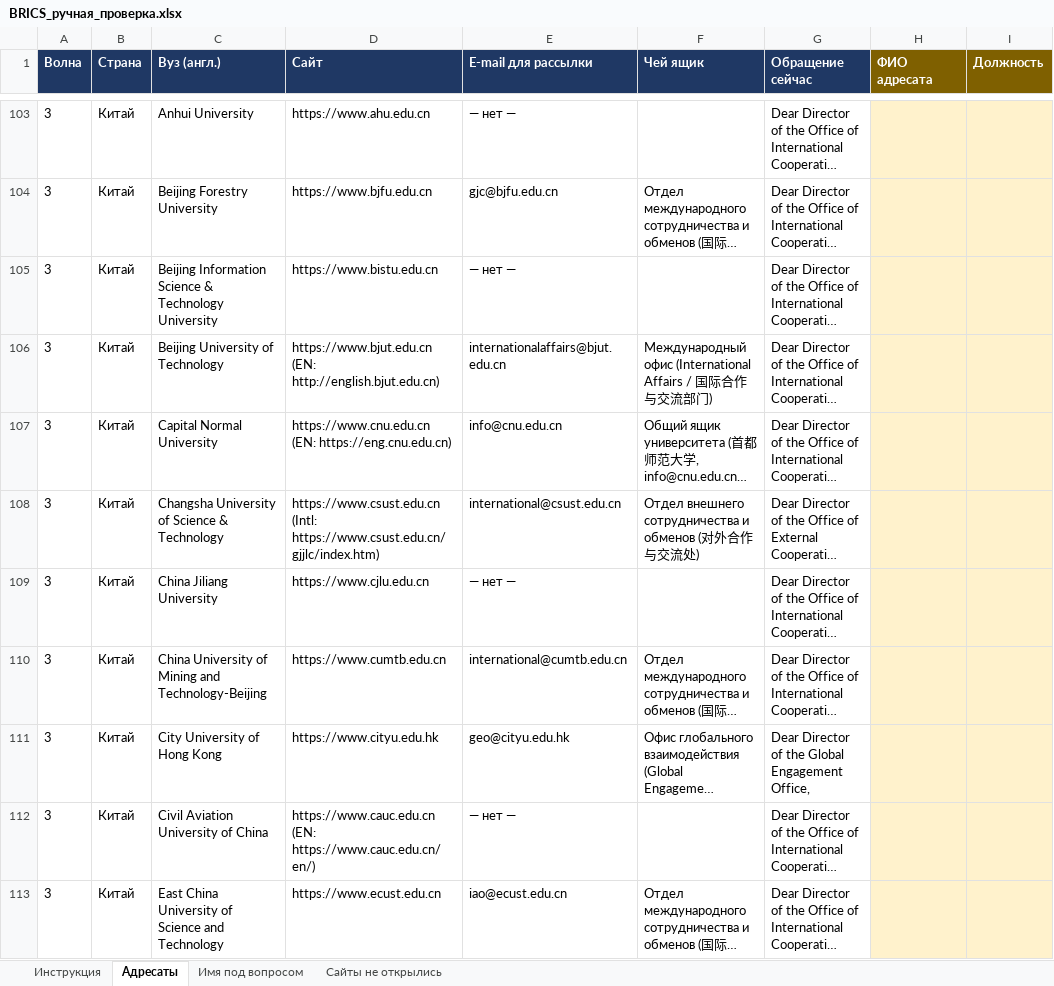
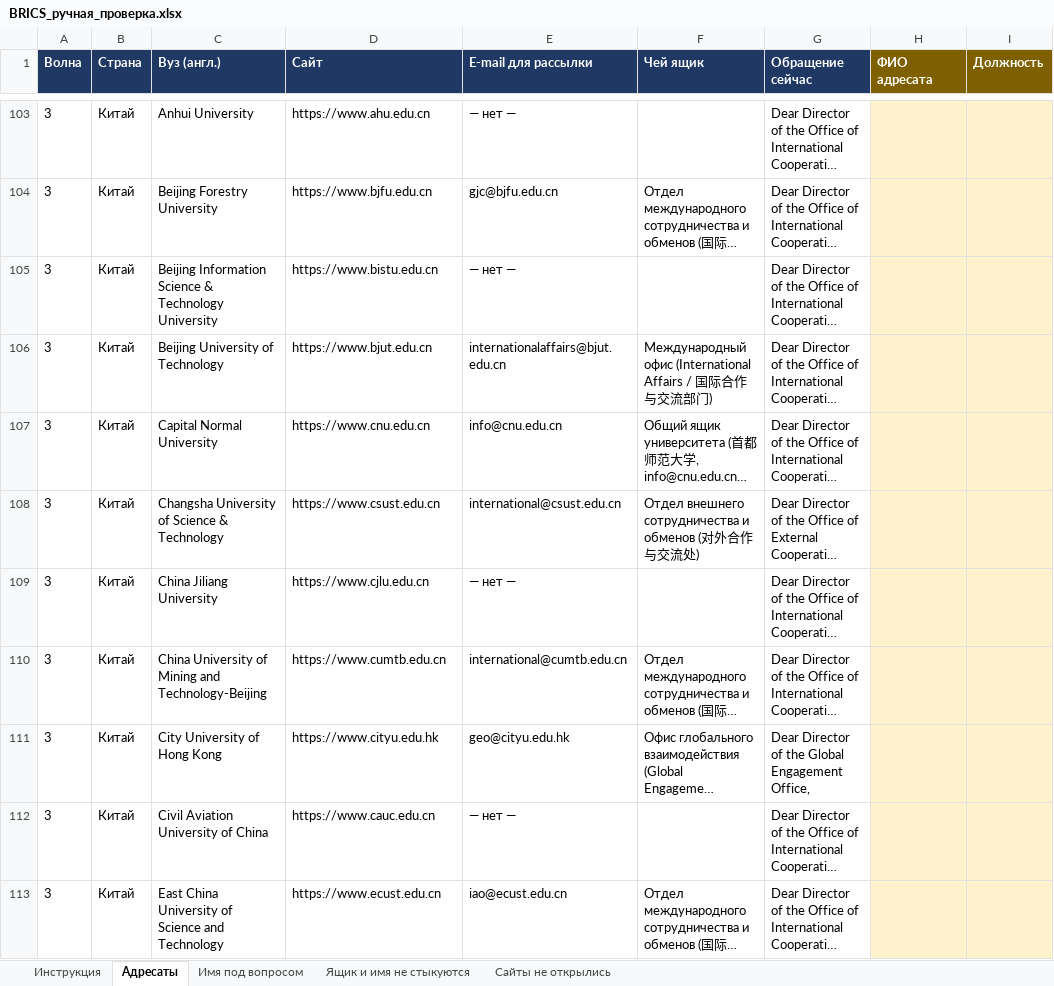
Before and after one commit to mariiaivanovacs/ADK_agents, an Excel workbook: research/brics_universities/output/BRICS_ручная_проверка.xlsx, sheet Адресаты, drawn as a sheet; only a part is shown, gaps mark what is left out; long unchanged cells end in …; values as stored, in another font and other column widths than the file's, no borders; the diff covers the shown part only; the diff names each change by its address in the sheet, - before the commit and + after, or states it on an @@ line.

```diff
--- a/research/brics_universities/output/BRICS_ручная_проверка.xlsx (sheet Адресаты)
+++ b/research/brics_universities/output/BRICS_ручная_проверка.xlsx (sheet Адресаты)
+sheet tab: Ящик и имя не стыкуются
-D106 (Сайт): https://www.bjut.edu.cn (EN: http://english.bjut.edu.cn)
+D106 (Сайт): https://www.bjut.edu.cn
-D107 (Сайт): https://www.cnu.edu.cn (EN: https://eng.cnu.edu.cn)
+D107 (Сайт): https://www.cnu.edu.cn
-D108 (Сайт): https://www.csust.edu.cn (Intl: https://www.csust.edu.cn/gjjlc/index.htm)
+D108 (Сайт): https://www.csust.edu.cn
-D112 (Сайт): https://www.cauc.edu.cn (EN: https://www.cauc.edu.cn/en/)
+D112 (Сайт): https://www.cauc.edu.cn
```
Also changed, not shown: 1 removed row and 28 edited cells elsewhere in this sheet, sheet Сайты не открылись, sheet Имя под вопросом, sheet Инструкция, 16 other files.
